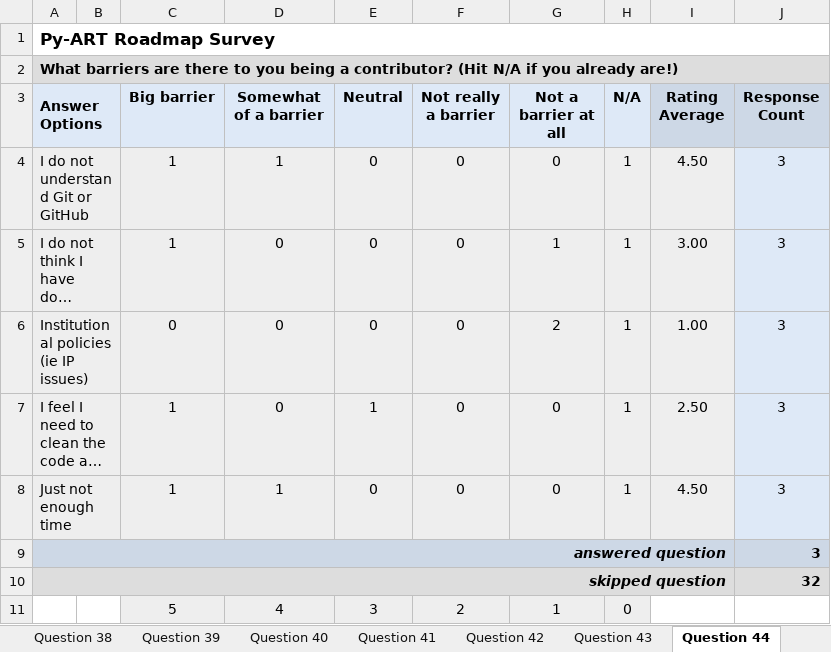
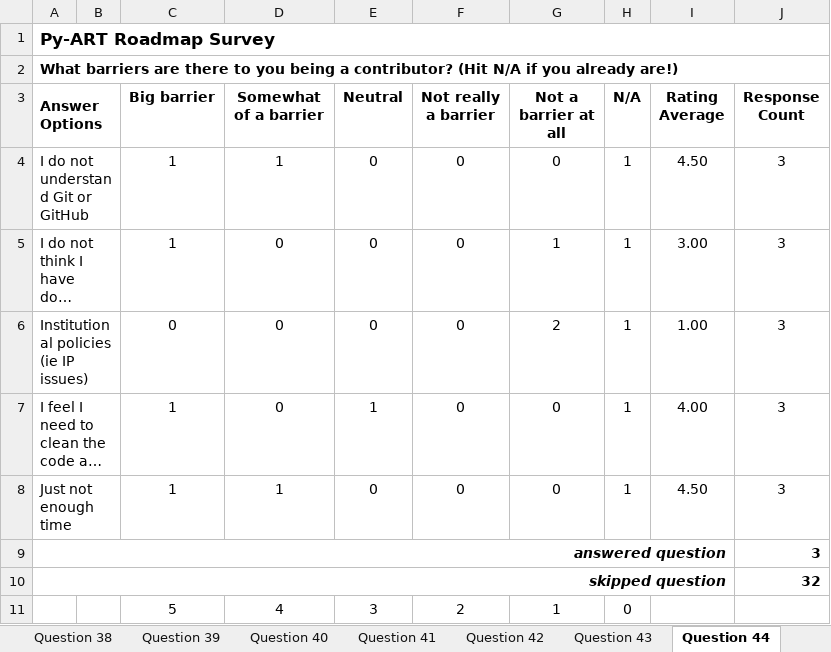
Before and after one commit to ANL-DIGR/pyart-roadmap, an Excel workbook: survey_data/SurveySummary_08192016.xlsx, sheet Question 44, drawn as a sheet; long unchanged cells end in …; values as stored, in another font and other column widths than the file's, no borders; charts and pictures not drawn; the diff names each change by its address in the sheet, - before the commit and + after, or states it on an @@ line.

```diff
--- a/survey_data/SurveySummary_08192016.xlsx (sheet Question 44)
+++ b/survey_data/SurveySummary_08192016.xlsx (sheet Question 44)
-A2:J2 fill: #DDDDDD
+A2:J2 fill: none
-A3:H3 fill: #DEE9F7
+A3:H3 fill: none
-I3:J3 fill: #CDD8E6
+I3:J3 fill: none
-A4:I8 fill: #EEEEEE
+A4:I8 fill: none
-J4:J8 fill: #DEE9F7
+J4:J8 fill: none
-I7 (Rating Average): 2.50
+I7 (Rating Average): 4.00
-A9:J9 fill: #CDD8E6
+A9:J9 fill: none
-A10:J10 fill: #DDDDDD
+A10:J10 fill: none
-C11:H11 fill: #EEEEEE
+C11:H11 fill: none
```
Also changed, not shown: sheet Question 20, sheet Question 13, sheet Question 51, sheet Question 41, sheet Question 40, sheet Question 50, 30 more sheets, charts or pictures.
